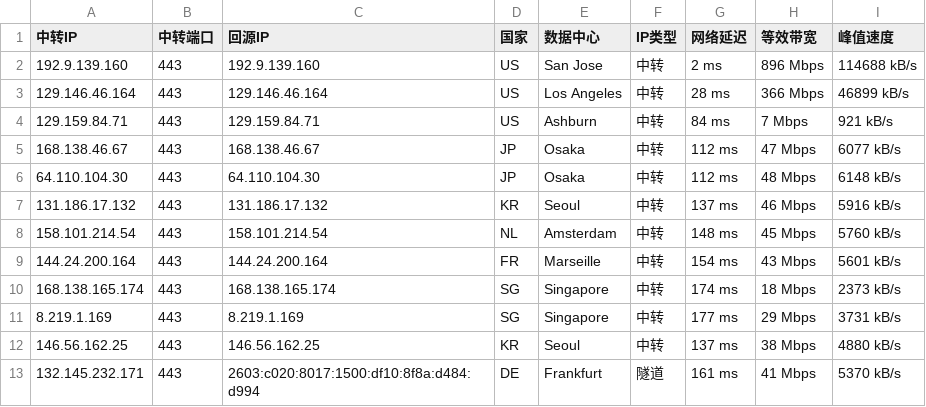
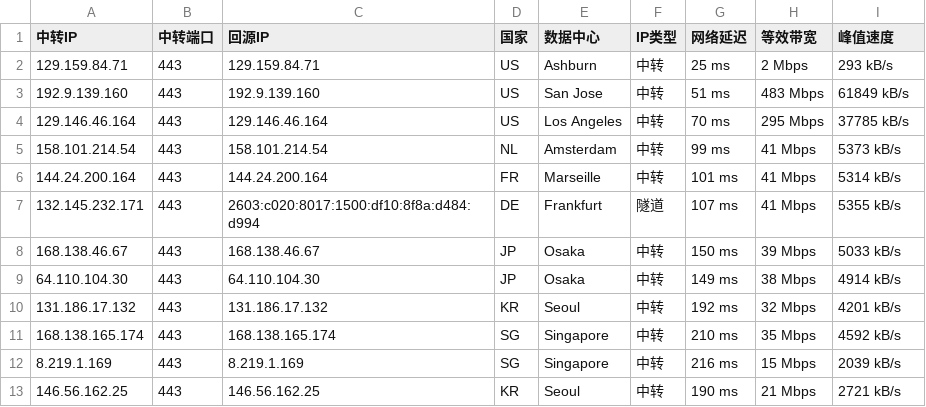
Before and after one commit to 520mmxx/CF-PROXYIP, a CSV file: latest.csv, drawn as a sheet.

```diff
--- a/latest.csv
+++ b/latest.csv
@@ -1,13 +1,13 @@
 中转IP,中转端口,回源IP,国家,数据中心,IP类型,网络延迟,等效带宽,峰值速度
-192.9.139.160,443,192.9.139.160,US,San Jose,中转,2 ms,896 Mbps,114688 kB/s
-129.146.46.164,443,129.146.46.164,US,Los Angeles,中转,28 ms,366 Mbps,46899 kB/s
-129.159.84.71,443,129.159.84.71,US,Ashburn,中转,84 ms,7 Mbps,921 kB/s
-168.138.46.67,443,168.138.46.67,JP,Osaka,中转,112 ms,47 Mbps,6077 kB/s
-64.110.104.30,443,64.110.104.30,JP,Osaka,中转,112 ms,48 Mbps,6148 kB/s
-131.186.17.132,443,131.186.17.132,KR,Seoul,中转,137 ms,46 Mbps,5916 kB/s
-158.101.214.54,443,158.101.214.54,NL,Amsterdam,中转,148 ms,45 Mbps,5760 kB/s
-144.24.200.164,443,144.24.200.164,FR,Marseille,中转,154 ms,43 Mbps,5601 kB/s
-168.138.165.174,443,168.138.165.174,SG,Singapore,中转,174 ms,18 Mbps,2373 kB/s
-8.219.1.169,443,8.219.1.169,SG,Singapore,中转,177 ms,29 Mbps,3731 kB/s
-146.56.162.25,443,146.56.162.25,KR,Seoul,中转,137 ms,38 Mbps,4880 kB/s
-132.145.232.171,443,2603:c020:8017:1500:df10:8f8a:d484:d994,DE,Frankfurt,隧道,161 ms,41 Mbps,5370 kB/s
+129.159.84.71,443,129.159.84.71,US,Ashburn,中转,25 ms,2 Mbps,293 kB/s
+192.9.139.160,443,192.9.139.160,US,San Jose,中转,51 ms,483 Mbps,61849 kB/s
+129.146.46.164,443,129.146.46.164,US,Los Angeles,中转,70 ms,295 Mbps,37785 kB/s
+158.101.214.54,443,158.101.214.54,NL,Amsterdam,中转,99 ms,41 Mbps,5373 kB/s
+144.24.200.164,443,144.24.200.164,FR,Marseille,中转,101 ms,41 Mbps,5314 kB/s
+132.145.232.171,443,2603:c020:8017:1500:df10:8f8a:d484:d994,DE,Frankfurt,隧道,107 ms,41 Mbps,5355 kB/s
+168.138.46.67,443,168.138.46.67,JP,Osaka,中转,150 ms,39 Mbps,5033 kB/s
+64.110.104.30,443,64.110.104.30,JP,Osaka,中转,149 ms,38 Mbps,4914 kB/s
+131.186.17.132,443,131.186.17.132,KR,Seoul,中转,192 ms,32 Mbps,4201 kB/s
+168.138.165.174,443,168.138.165.174,SG,Singapore,中转,210 ms,35 Mbps,4592 kB/s
+8.219.1.169,443,8.219.1.169,SG,Singapore,中转,216 ms,15 Mbps,2039 kB/s
+146.56.162.25,443,146.56.162.25,KR,Seoul,中转,190 ms,21 Mbps,2721 kB/s
```
